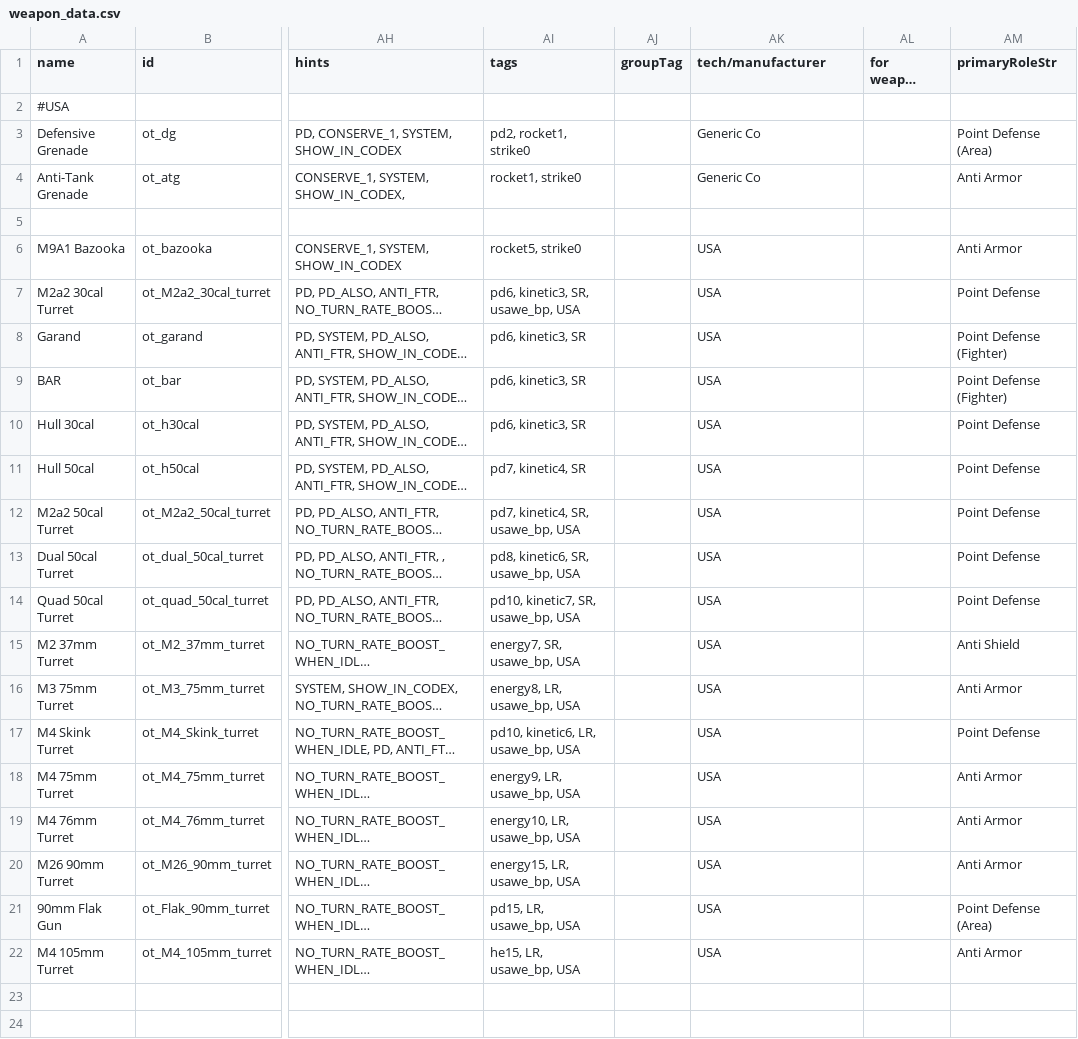
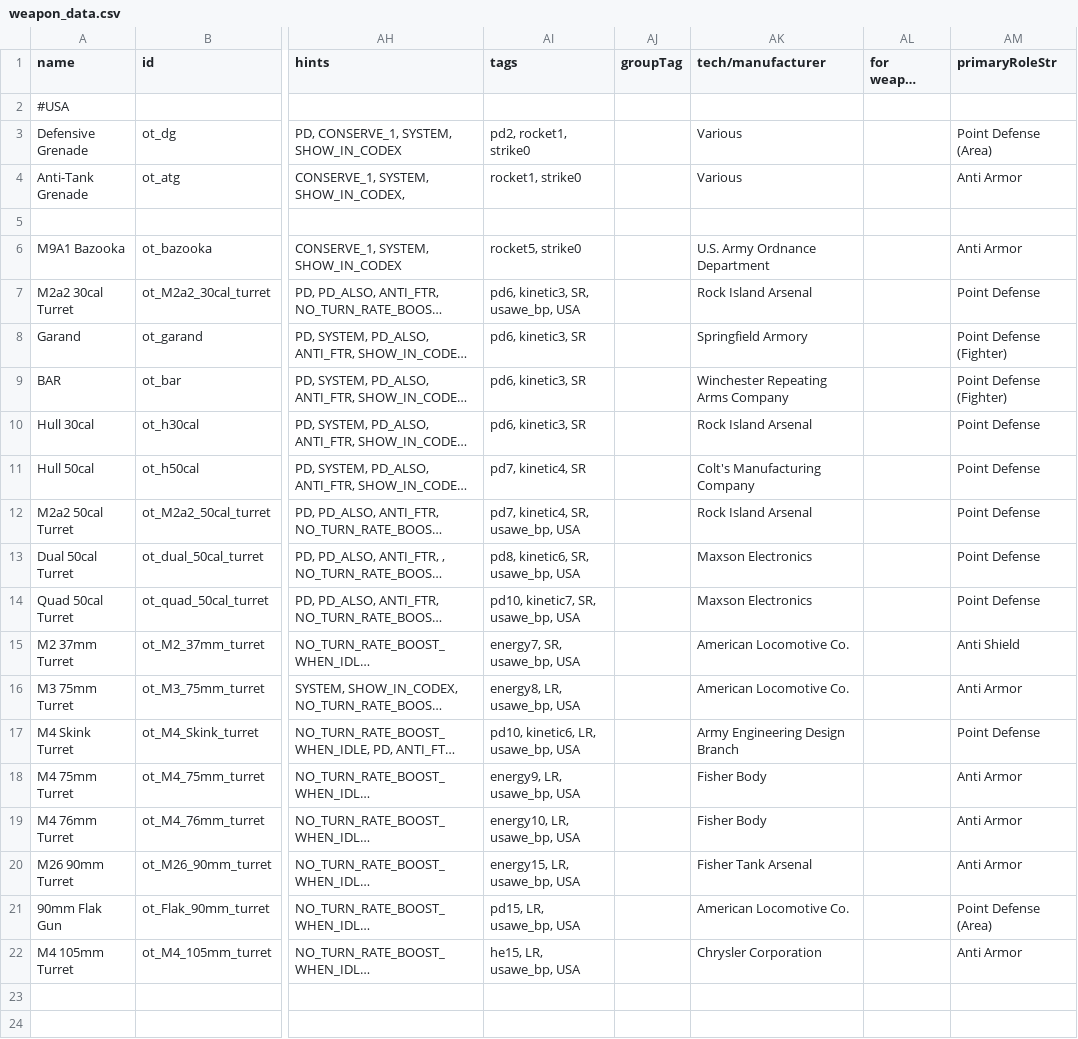
Before and after one commit to OfflcerSam/TankSector, a CSV file: data/weapons/weapon_data.csv, drawn as a sheet; only a part is shown, gaps mark what is left out; long unchanged cells end in …; the diff covers the shown part only; the diff names each change by its address in the sheet, - before the commit and + after, or states it on an @@ line.

```diff
--- a/data/weapons/weapon_data.csv
+++ b/data/weapons/weapon_data.csv
-AK3:AK4 (tech/manufacturer): Generic Co
+AK3:AK4 (tech/manufacturer): Various
-AK6 (tech/manufacturer): USA
+AK6 (tech/manufacturer): U.S. Army Ordnance Department
-AK7 (tech/manufacturer): USA
+AK7 (tech/manufacturer): Rock Island Arsenal
-AK8 (tech/manufacturer): USA
+AK8 (tech/manufacturer): Springfield Armory
-AK9 (tech/manufacturer): USA
+AK9 (tech/manufacturer): Winchester Repeating Arms Company
-AK10 (tech/manufacturer): USA
+AK10 (tech/manufacturer): Rock Island Arsenal
-AK11 (tech/manufacturer): USA
+AK11 (tech/manufacturer): Colt's Manufacturing Company
-AK12 (tech/manufacturer): USA
+AK12 (tech/manufacturer): Rock Island Arsenal
-AK13:AK14 (tech/manufacturer): USA
+AK13:AK14 (tech/manufacturer): Maxson Electronics
-AK15:AK16 (tech/manufacturer): USA
+AK15:AK16 (tech/manufacturer): American Locomotive Co.
-AK17 (tech/manufacturer): USA
+AK17 (tech/manufacturer): Army Engineering Design Branch
-AK18:AK19 (tech/manufacturer): USA
+AK18:AK19 (tech/manufacturer): Fisher Body
-AK20 (tech/manufacturer): USA
+AK20 (tech/manufacturer): Fisher Tank Arsenal
-AK21 (tech/manufacturer): USA
+AK21 (tech/manufacturer): American Locomotive Co.
-AK22 (tech/manufacturer): USA
+AK22 (tech/manufacturer): Chrysler Corporation
```
Also changed, not shown: 1 added row and 42 edited cells elsewhere in this file, data/hulls/ship_data.csv.
